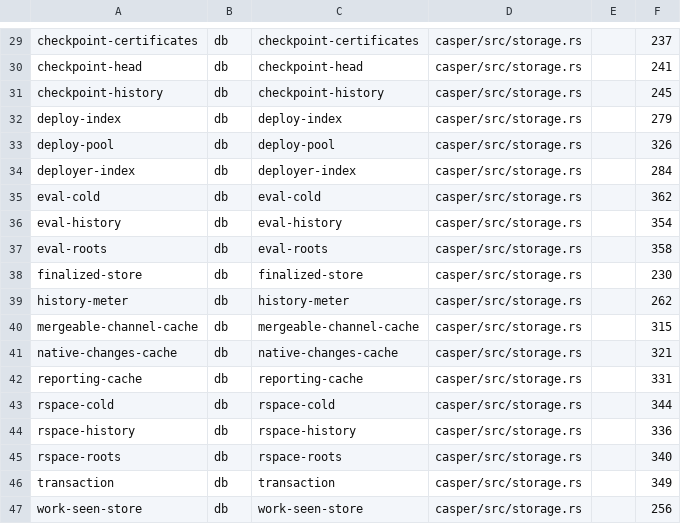
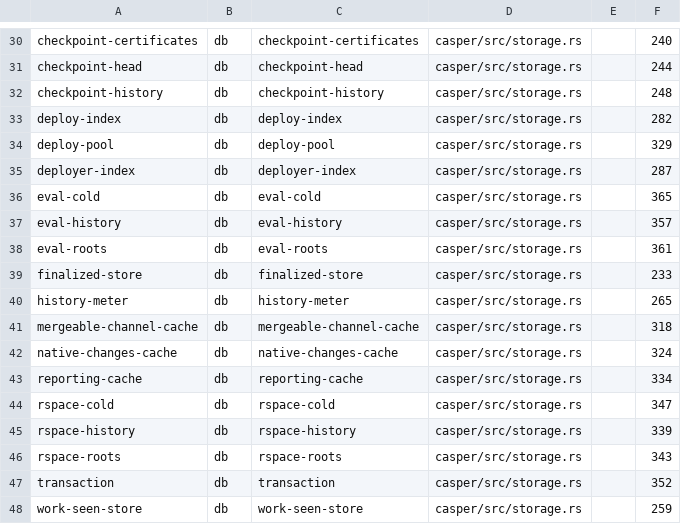
Before and after one commit to rhovision-org/rholo, a TSV file: spec/audit/evidence/658-durable-state-census-20261123/durable-states.tsv, drawn as a sheet; only a part is shown, gaps mark what is left out; addresses are those after the commit; the diff covers the shown part only; the diff names each change by its address in the sheet, - before the commit and + after, or states it on an @@ line.

```diff
--- a/spec/audit/evidence/658-durable-state-census-20261123/durable-states.tsv
+++ b/spec/audit/evidence/658-durable-state-census-20261123/durable-states.tsv
-F30: 237
+F30: 240
-F31: 241
+F31: 244
-F32: 245
+F32: 248
-F33: 279
+F33: 282
-F34: 326
+F34: 329
-F35: 284
+F35: 287
-F36: 362
+F36: 365
-F37: 354
+F37: 357
-F38: 358
+F38: 361
-F39: 230
+F39: 233
-F40: 262
+F40: 265
-F41: 315
+F41: 318
-F42: 321
+F42: 324
-F43: 331
+F43: 334
-F44: 344
+F44: 347
-F45: 336
+F45: 339
-F46: 340
+F46: 343
-F47: 349
+F47: 352
-F48: 256
+F48: 259
```
Also changed, not shown: 1 added row and 15 edited cells elsewhere in this file, spec/conformance/envelope.tsv, 35 other files.
